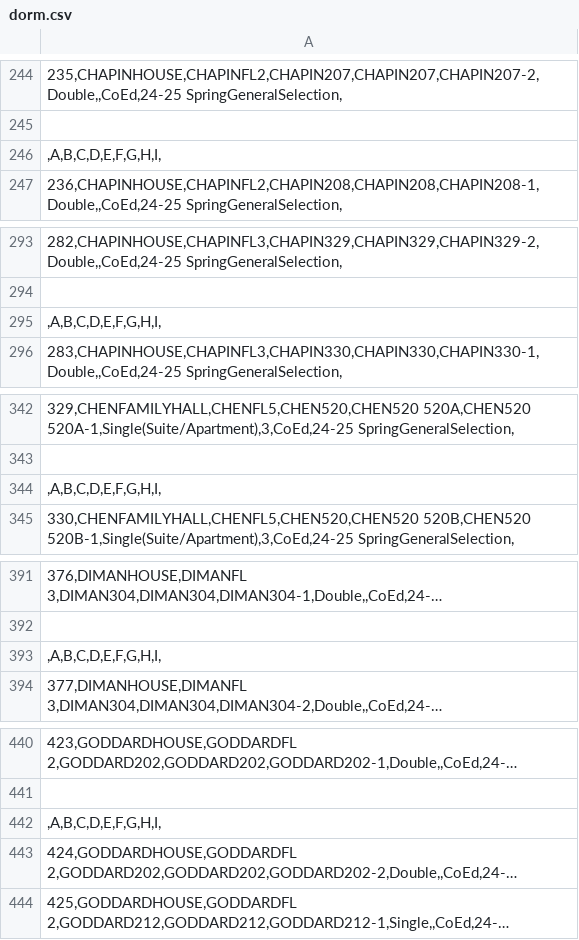
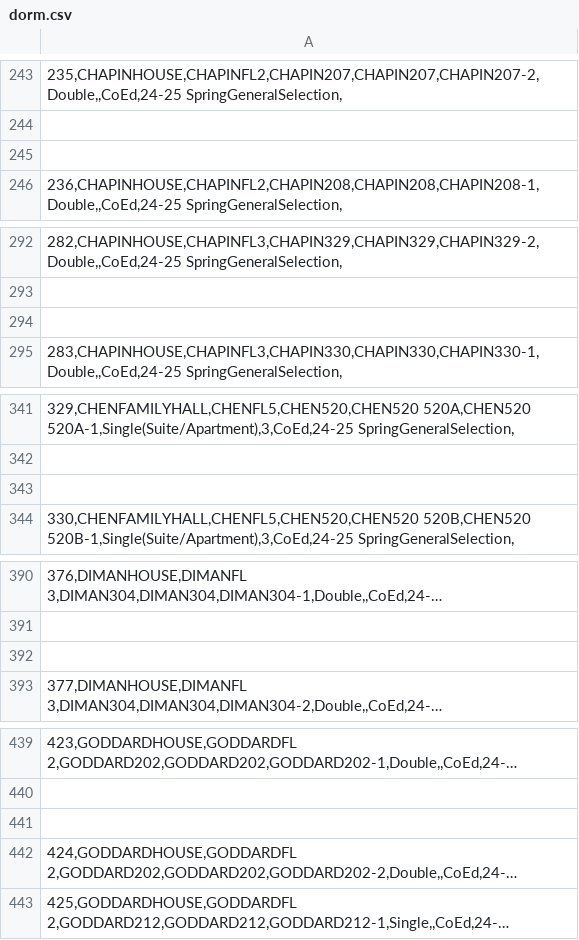
Before and after one commit to cs0320-s25/term-project-hang-bahar-daniela-brandon, a CSV file: dorm.csv, drawn as a sheet; only a part is shown, gaps mark what is left out; long unchanged cells end in …; addresses are those after the commit; the diff covers the shown part only; the diff names each change by its address in the sheet, - before the commit and + after, or states it on an @@ line.

```diff
--- a/dorm.csv
+++ b/dorm.csv
-A245: ,A,B,C,D,E,F,G,H,I,
+A245: (empty)
-A294: ,A,B,C,D,E,F,G,H,I,
+A294: (empty)
-A343: ,A,B,C,D,E,F,G,H,I,
+A343: (empty)
-A392: ,A,B,C,D,E,F,G,H,I,
+A392: (empty)
-A441: ,A,B,C,D,E,F,G,H,I,
+A441: (empty)
```
Also changed, not shown: 21 removed rows and 29 edited cells elsewhere in this file, 5 other files.
